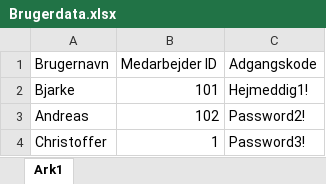
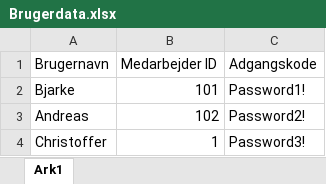
Before and after one commit to Bmantaz/Afsluttende-Projekt, an Excel workbook: Afsluttende Projekt/Assets/Brugerdata.xlsx, sheet Ark1, drawn as a sheet; values as stored, in another font and other column widths than the file's, no borders; the diff names each change by its address in the sheet, - before the commit and + after, or states it on an @@ line.

```diff
--- a/Afsluttende Projekt/Assets/Brugerdata.xlsx (sheet Ark1)
+++ b/Afsluttende Projekt/Assets/Brugerdata.xlsx (sheet Ark1)
-C2 (Adgangskode): Hejmeddig1!
+C2 (Adgangskode): Password1!
```
Also changed, not shown: 17 other files.
